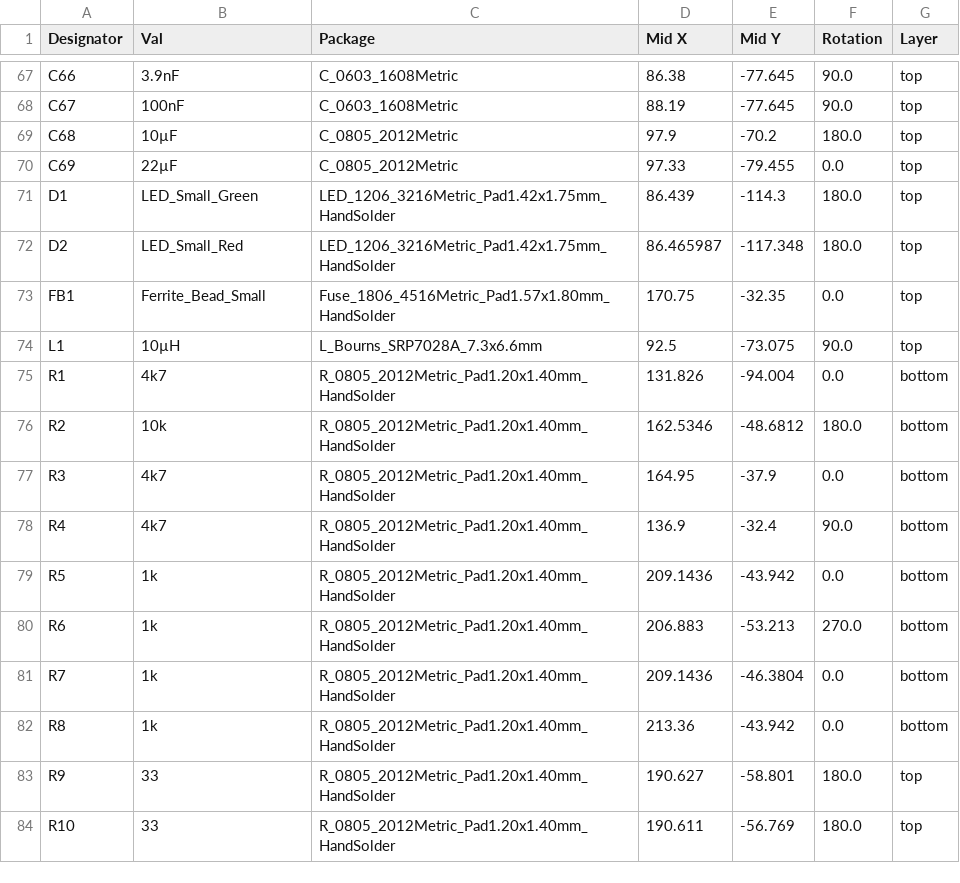
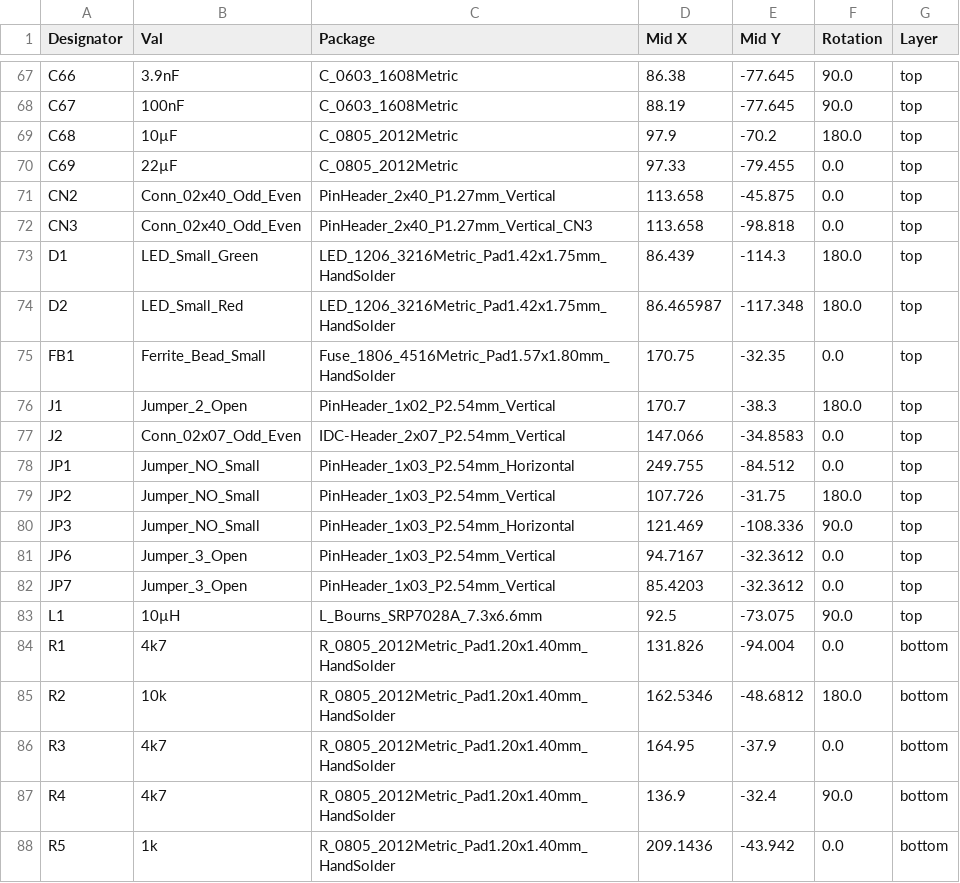
Before and after one commit to jusii/Z3660-amix, a CSV file: z3660-board/CPL-Z3660_v022.csv, drawn as a sheet; only a part is shown, gaps mark what is left out; the shorter side is filled out with more unchanged rows; the diff covers the shown part only.

```diff
--- a/z3660-board/CPL-Z3660_v022.csv
+++ b/z3660-board/CPL-Z3660_v022.csv
@@ -70,2 +70,4 @@ C68,10µF,C_0805_2012Metric,97.9,-70.2,180.0,top
 C69,22µF,C_0805_2012Metric,97.33,-79.455,0.0,top
+CN2,Conn_02x40_Odd_Even,PinHeader_2x40_P1.27mm_Vertical,113.658,-45.875,0.0,top
+CN3,Conn_02x40_Odd_Even,PinHeader_2x40_P1.27mm_Vertical_CN3,113.658,-98.818,0.0,top
 D1,LED_Small_Green,LED_1206_3216Metric_Pad1.42x1.75mm_HandSolder,86.439,-114.3,180.0,top
@@ -73,2 +75,9 @@ D2,LED_Small_Red,LED_1206_3216Metric_Pad1.42x1.75mm_HandSolder,86.465987,-117.34
 FB1,Ferrite_Bead_Small,Fuse_1806_4516Metric_Pad1.57x1.80mm_HandSolder,170.75,-32.35,0.0,top
+J1,Jumper_2_Open,PinHeader_1x02_P2.54mm_Vertical,170.7,-38.3,180.0,top
+J2,Conn_02x07_Odd_Even,IDC-Header_2x07_P2.54mm_Vertical,147.066,-34.8583,0.0,top
+JP1,Jumper_NO_Small,PinHeader_1x03_P2.54mm_Horizontal,249.755,-84.512,0.0,top
+JP2,Jumper_NO_Small,PinHeader_1x03_P2.54mm_Vertical,107.726,-31.75,180.0,top
+JP3,Jumper_NO_Small,PinHeader_1x03_P2.54mm_Horizontal,121.469,-108.336,90.0,top
+JP6,Jumper_3_Open,PinHeader_1x03_P2.54mm_Vertical,94.7167,-32.3612,0.0,top
+JP7,Jumper_3_Open,PinHeader_1x03_P2.54mm_Vertical,85.4203,-32.3612,0.0,top
 L1,10µH,L_Bourns_SRP7028A_7.3x6.6mm,92.5,-73.075,90.0,top
```
Also changed, not shown: 1 added row and 43 edited cells elsewhere in this file, z3660-board/BOM-Z3660_v022.csv, z3660-board/Z3660_CPLD_prog/jlcpcb/production_files/BOM-Z3660_CPLD_prog.csv, 10 other files.
